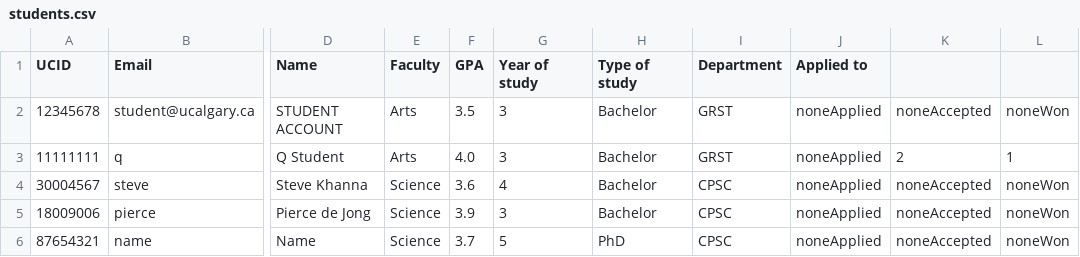
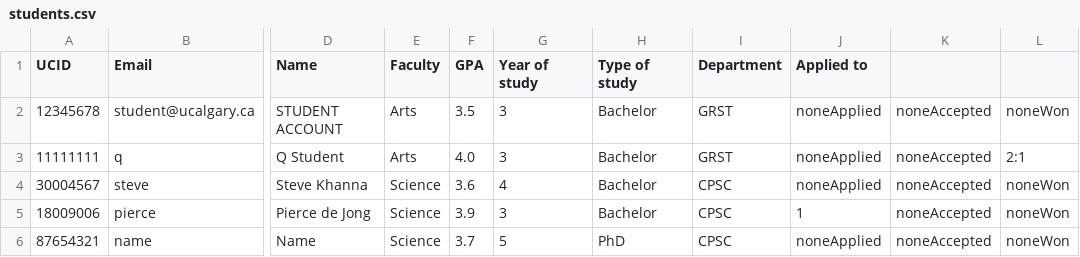
Before and after one commit to stevekhanna/Scholarship---Java, a CSV file: bin/data/students.csv, drawn as a sheet; only a part is shown, gaps mark what is left out; the diff names each change by its address in the sheet, - before the commit and + after, or states it on an @@ line.

```diff
--- a/bin/data/students.csv
+++ b/bin/data/students.csv
-K3: 2
+K3: noneAccepted
-L3: 1
+L3: 2:1
-J5 (Applied to): noneApplied
+J5 (Applied to): 1
```
Also changed, not shown: bin/data/scholarships.csv, src/data/scholarships.csv, 11 other files.
